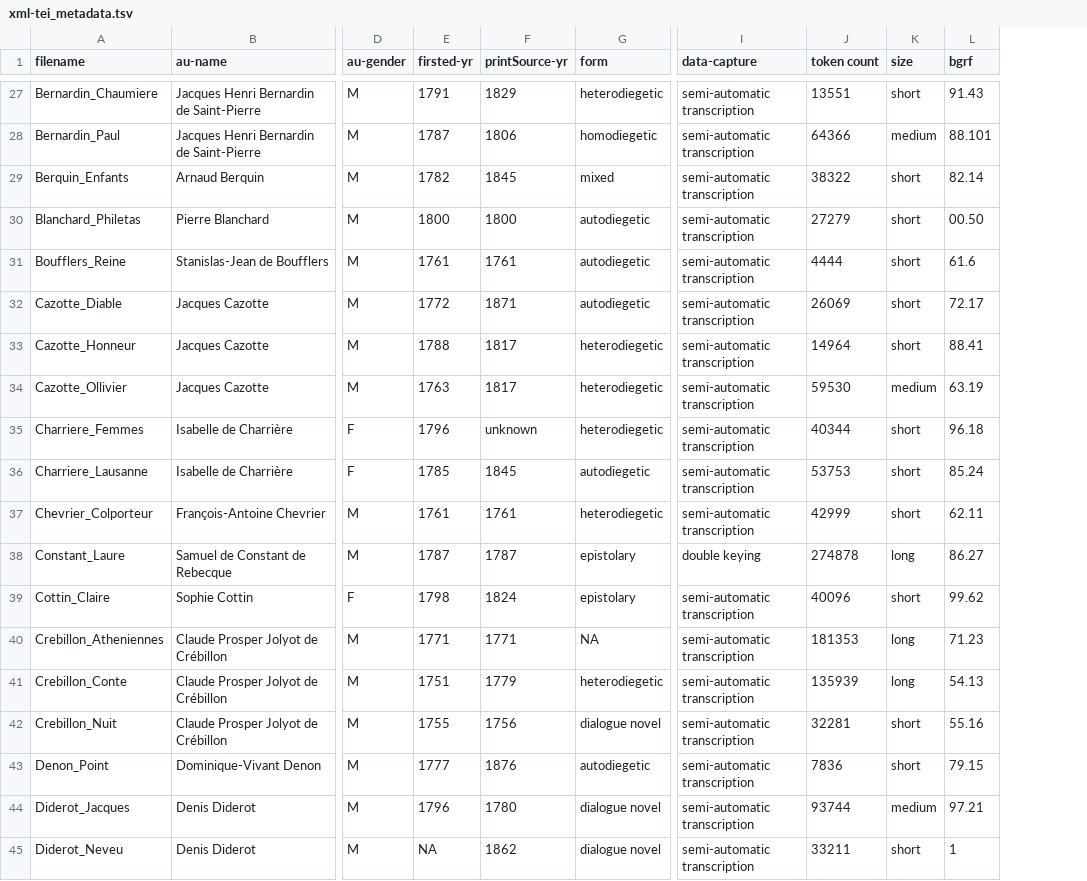
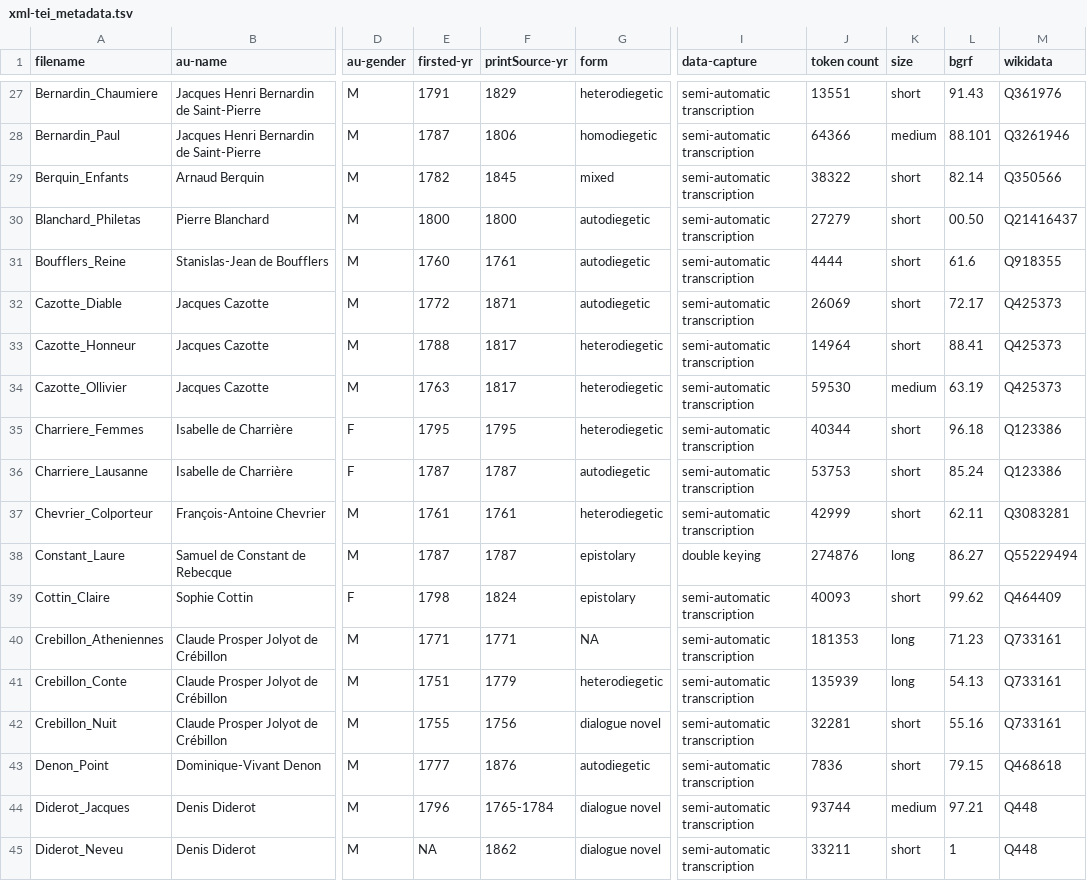
Before and after one commit to MiMoText/roman18, a TSV file: XML-TEI/xml-tei_metadata.tsv, drawn as a sheet; only a part is shown, gaps mark what is left out; the diff covers the shown part only; the diff names each change by its address in the sheet, - before the commit and + after, or states it on an @@ line.

Commit message:
updated metadata table and added wikidata id

```diff
--- a/XML-TEI/xml-tei_metadata.tsv
+++ b/XML-TEI/xml-tei_metadata.tsv
+column M (wikidata), rows 27-45: Q361976 | Q3261946 | Q350566 | Q21416437 | Q918355 | Q425373 | Q425373 | Q425373 | Q123386 | Q123386 | Q3083281 | Q55229494 | Q464409 | Q733161 | Q733161 | Q733161 | Q468618 | Q448 | Q448
-E31 (firsted-yr): 1761
+E31 (firsted-yr): 1760
-E35 (firsted-yr): 1796
+E35 (firsted-yr): 1795
-F35 (printSource-yr): unknown
+F35 (printSource-yr): 1795
-E36 (firsted-yr): 1785
+E36 (firsted-yr): 1787
-F36 (printSource-yr): 1845
+F36 (printSource-yr): 1787
-J38 (token count): 274878
+J38 (token count): 274876
-J39 (token count): 40096
+J39 (token count): 40093
-F44 (printSource-yr): 1780
+F44 (printSource-yr): 1765-1784
```
Also changed, not shown: 2 added rows, 2 removed rows and 26 edited cells elsewhere in this file.
